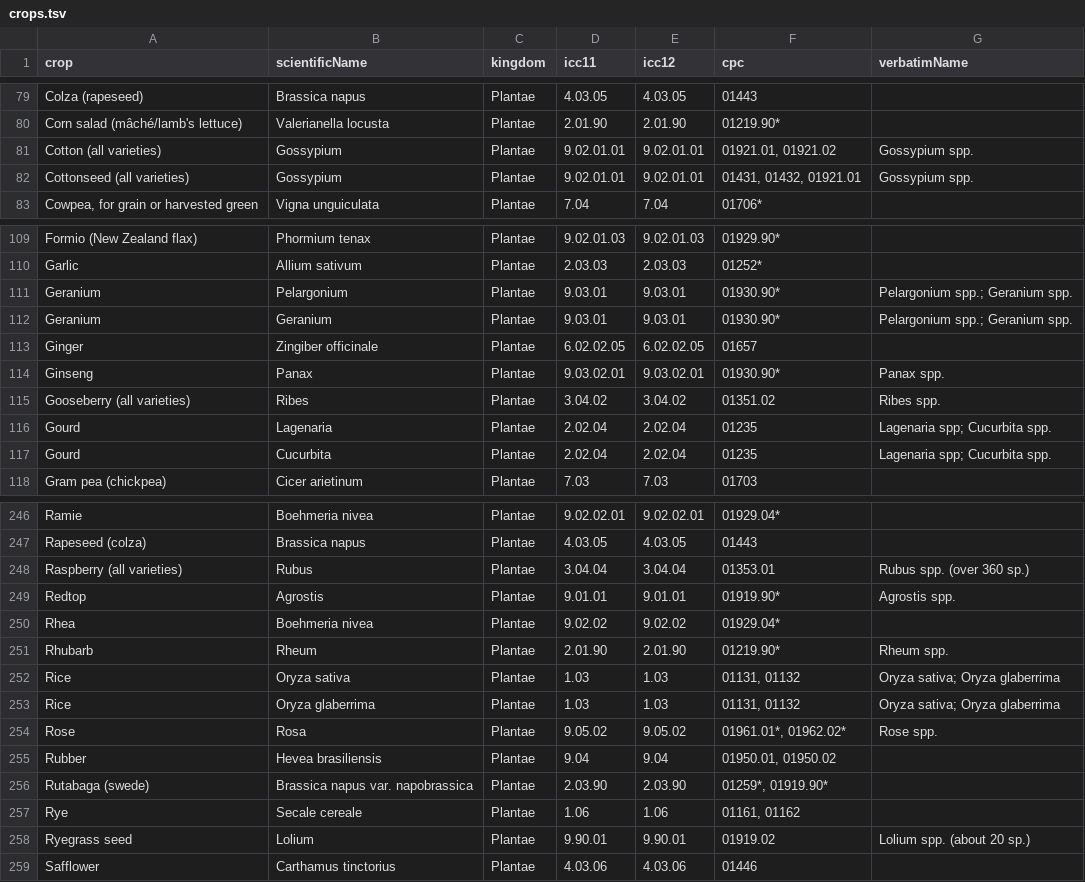
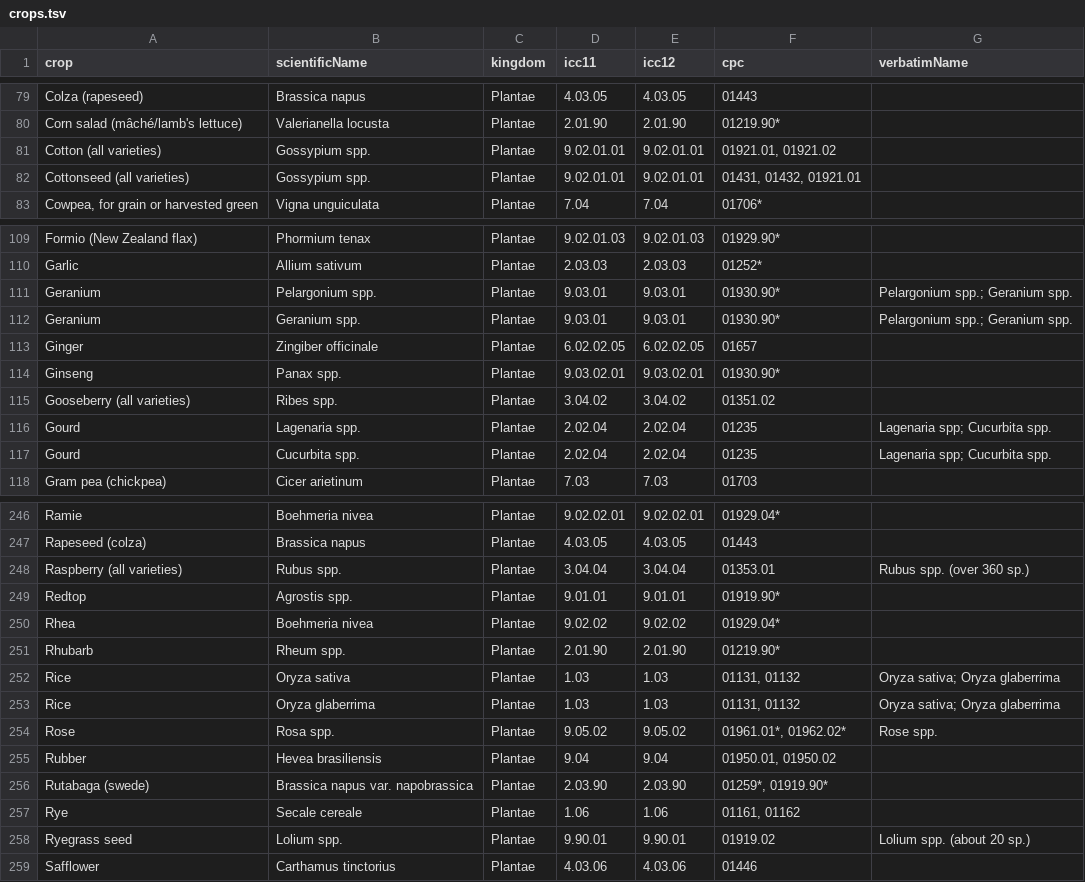
Before and after one commit to CatalogueOfLife/coldp-generator, a TSV file: src/main/resources/wca/crops.tsv, drawn as a sheet; only a part is shown, gaps mark what is left out; the diff covers the shown part only.

Commit message:
wca: keep "Genus spp." for names without an epithet, add FAO keywords
Names like "Panax spp." were reduced to the bare genus. They now keep the
spp. marker (a bare "spp" is normalised to "spp."), only names given without
it (Volvariella, Tuber) stay plain genera. The DAD-IS and WCA metadata get
the FAO and agriculture keywords.

```diff
--- a/src/main/resources/wca/crops.tsv
+++ b/src/main/resources/wca/crops.tsv
@@ -80,4 +80,4 @@ Colza (rapeseed)	Brassica napus	Plantae	4.03.05	4.03.05	01443
 Corn salad (mâché/lamb's lettuce)	Valerianella locusta	Plantae	2.01.90	2.01.90	01219.90*	
-Cotton (all varieties)	Gossypium	Plantae	9.02.01.01	9.02.01.01	01921.01, 01921.02	Gossypium spp.
-Cottonseed (all varieties)	Gossypium	Plantae	9.02.01.01	9.02.01.01	01431, 01432, 01921.01	Gossypium spp.
+Cotton (all varieties)	Gossypium spp.	Plantae	9.02.01.01	9.02.01.01	01921.01, 01921.02	
+Cottonseed (all varieties)	Gossypium spp.	Plantae	9.02.01.01	9.02.01.01	01431, 01432, 01921.01	
 Cowpea, for grain or harvested green	Vigna unguiculata	Plantae	7.04	7.04	01706*	
@@ -110,9 +110,9 @@ Formio (New Zealand flax)	Phormium tenax	Plantae	9.02.01.03	9.02.01.03	01929.90*
 Garlic	Allium sativum	Plantae	2.03.03	2.03.03	01252*	
-Geranium	Pelargonium	Plantae	9.03.01	9.03.01	01930.90*	Pelargonium spp.; Geranium spp.
-Geranium	Geranium	Plantae	9.03.01	9.03.01	01930.90*	Pelargonium spp.; Geranium spp.
+Geranium	Pelargonium spp.	Plantae	9.03.01	9.03.01	01930.90*	Pelargonium spp.; Geranium spp.
+Geranium	Geranium spp.	Plantae	9.03.01	9.03.01	01930.90*	Pelargonium spp.; Geranium spp.
 Ginger	Zingiber officinale	Plantae	6.02.02.05	6.02.02.05	01657	
-Ginseng	Panax	Plantae	9.03.02.01	9.03.02.01	01930.90*	Panax spp.
-Gooseberry (all varieties)	Ribes	Plantae	3.04.02	3.04.02	01351.02	Ribes spp.
-Gourd	Lagenaria	Plantae	2.02.04	2.02.04	01235	Lagenaria spp; Cucurbita spp.
-Gourd	Cucurbita	Plantae	2.02.04	2.02.04	01235	Lagenaria spp; Cucurbita spp.
+Ginseng	Panax spp.	Plantae	9.03.02.01	9.03.02.01	01930.90*	
+Gooseberry (all varieties)	Ribes spp.	Plantae	3.04.02	3.04.02	01351.02	
+Gourd	Lagenaria spp.	Plantae	2.02.04	2.02.04	01235	Lagenaria spp; Cucurbita spp.
+Gourd	Cucurbita spp.	Plantae	2.02.04	2.02.04	01235	Lagenaria spp; Cucurbita spp.
 Gram pea (chickpea)	Cicer arietinum	Plantae	7.03	7.03	01703	
@@ -247,9 +247,9 @@ Ramie	Boehmeria nivea	Plantae	9.02.02.01	9.02.02.01	01929.04*
 Rapeseed (colza)	Brassica napus	Plantae	4.03.05	4.03.05	01443	
-Raspberry (all varieties)	Rubus	Plantae	3.04.04	3.04.04	01353.01	Rubus spp. (over 360 sp.)
-Redtop	Agrostis	Plantae	9.01.01	9.01.01	01919.90*	Agrostis spp.
+Raspberry (all varieties)	Rubus spp.	Plantae	3.04.04	3.04.04	01353.01	Rubus spp. (over 360 sp.)
+Redtop	Agrostis spp.	Plantae	9.01.01	9.01.01	01919.90*	
 Rhea	Boehmeria nivea	Plantae	9.02.02	9.02.02	01929.04*	
-Rhubarb	Rheum	Plantae	2.01.90	2.01.90	01219.90*	Rheum spp.
+Rhubarb	Rheum spp.	Plantae	2.01.90	2.01.90	01219.90*	
 Rice	Oryza sativa	Plantae	1.03	1.03	01131, 01132	Oryza sativa; Oryza glaberrima
 Rice	Oryza glaberrima	Plantae	1.03	1.03	01131, 01132	Oryza sativa; Oryza glaberrima
-Rose	Rosa	Plantae	9.05.02	9.05.02	01961.01*, 01962.02*	Rose spp.
+Rose	Rosa spp.	Plantae	9.05.02	9.05.02	01961.01*, 01962.02*	Rose spp.
 Rubber	Hevea brasiliensis	Plantae	9.04	9.04	01950.01, 01950.02	
@@ -257,3 +257,3 @@ Rutabaga (swede)	Brassica napus var. napobrassica	Plantae	2.03.90	2.03.90	01259*
 Rye	Secale cereale	Plantae	1.06	1.06	01161, 01162	
-Ryegrass seed	Lolium	Plantae	9.90.01	9.90.01	01919.02	Lolium spp. (about 20 sp.)
+Ryegrass seed	Lolium spp.	Plantae	9.90.01	9.90.01	01919.02	Lolium spp. (about 20 sp.)
 Safflower	Carthamus tinctorius	Plantae	4.03.06	4.03.06	01446	
```
Also changed, not shown: 35 edited cells elsewhere in this file, 6 other files.
